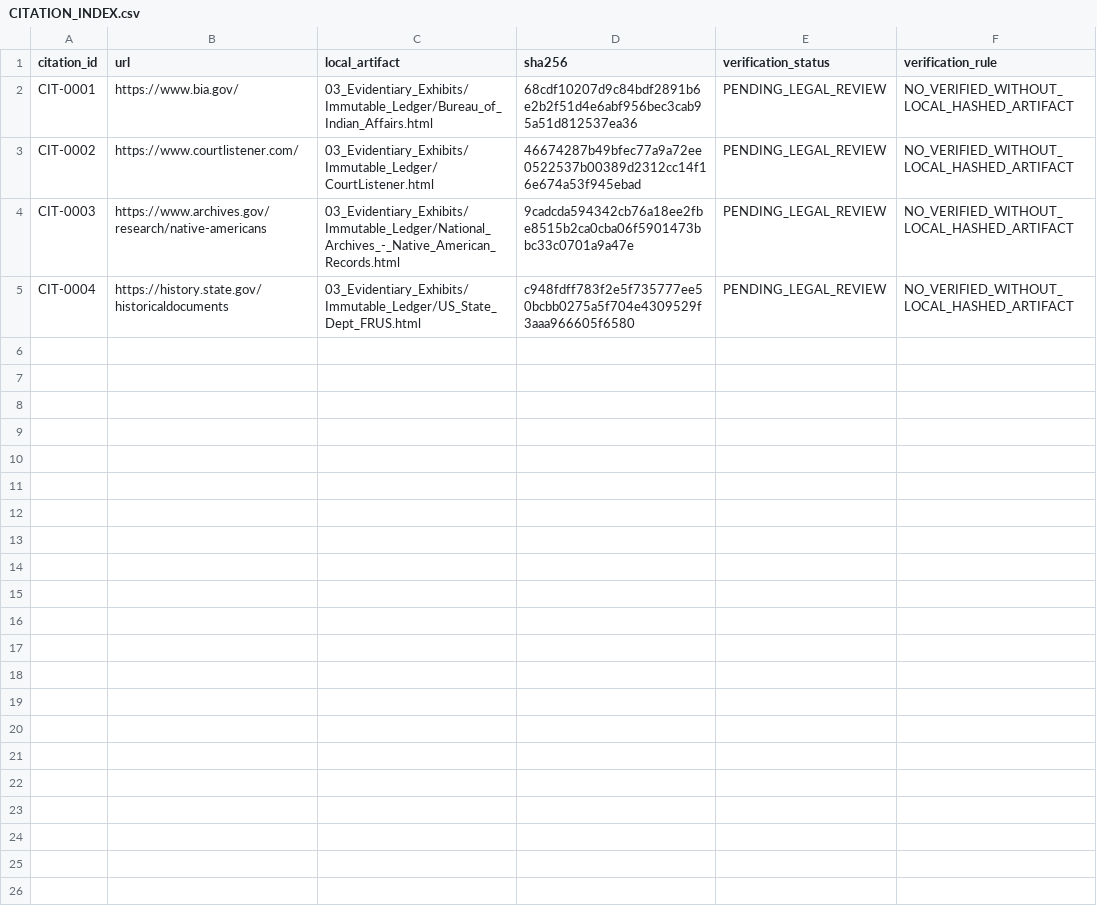
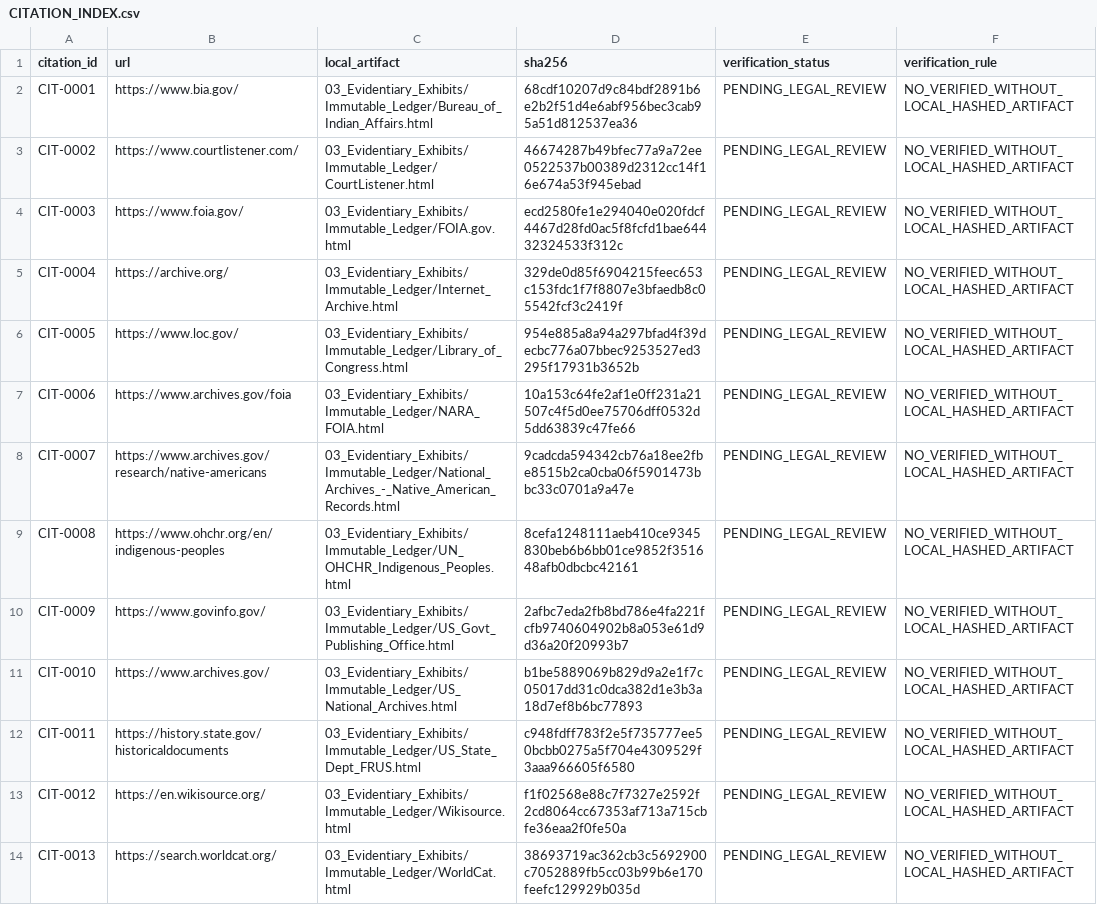
Before and after one commit to GlobalRestitutionAlliance/turtle-island-us-ak-akiachak-native-community-master-litigation, a CSV file: 03_Evidentiary_Exhibits/CITATION_INDEX.csv, drawn as a sheet.

Commit message:
Batch 2b: harvest expanded sources, citations, manifests

```diff
--- a/03_Evidentiary_Exhibits/CITATION_INDEX.csv
+++ b/03_Evidentiary_Exhibits/CITATION_INDEX.csv
@@ -3,3 +3,12 @@ CIT-0001,https://www.bia.gov/,03_Evidentiary_Exhibits/Immutable_Ledger/Bureau_of
 CIT-0002,https://www.courtlistener.com/,03_Evidentiary_Exhibits/Immutable_Ledger/CourtListener.html,46674287b49bfec77a9a72ee0522537b00389d2312cc14f16e674a53f945ebad,PENDING_LEGAL_REVIEW,NO_VERIFIED_WITHOUT_LOCAL_HASHED_ARTIFACT
-CIT-0003,https://www.archives.gov/research/native-americans,03_Evidentiary_Exhibits/Immutable_Ledger/National_Archives_-_Native_American_Records.html,9cadcda594342cb76a18ee2fbe8515b2ca0cba06f5901473bbc33c0701a9a47e,PENDING_LEGAL_REVIEW,NO_VERIFIED_WITHOUT_LOCAL_HASHED_ARTIFACT
-CIT-0004,https://history.state.gov/historicaldocuments,03_Evidentiary_Exhibits/Immutable_Ledger/US_State_Dept_FRUS.html,c948fdff783f2e5f735777ee50bcbb0275a5f704e4309529f3aaa966605f6580,PENDING_LEGAL_REVIEW,NO_VERIFIED_WITHOUT_LOCAL_HASHED_ARTIFACT
+CIT-0003,https://www.foia.gov/,03_Evidentiary_Exhibits/Immutable_Ledger/FOIA.gov.html,ecd2580fe1e294040e020fdcf4467d28fd0ac5f8fcfd1bae64432324533f312c,PENDING_LEGAL_REVIEW,NO_VERIFIED_WITHOUT_LOCAL_HASHED_ARTIFACT
+CIT-0004,https://archive.org/,03_Evidentiary_Exhibits/Immutable_Ledger/Internet_Archive.html,329de0d85f6904215feec653c153fdc1f7f8807e3bfaedb8c05542fcf3c2419f,PENDING_LEGAL_REVIEW,NO_VERIFIED_WITHOUT_LOCAL_HASHED_ARTIFACT
+CIT-0005,https://www.loc.gov/,03_Evidentiary_Exhibits/Immutable_Ledger/Library_of_Congress.html,954e885a8a94a297bfad4f39decbc776a07bbec9253527ed3295f17931b3652b,PENDING_LEGAL_REVIEW,NO_VERIFIED_WITHOUT_LOCAL_HASHED_ARTIFACT
+CIT-0006,https://www.archives.gov/foia,03_Evidentiary_Exhibits/Immutable_Ledger/NARA_FOIA.html,10a153c64fe2af1e0ff231a21507c4f5d0ee75706dff0532d5dd63839c47fe66,PENDING_LEGAL_REVIEW,NO_VERIFIED_WITHOUT_LOCAL_HASHED_ARTIFACT
+CIT-0007,https://www.archives.gov/research/native-americans,03_Evidentiary_Exhibits/Immutable_Ledger/National_Archives_-_Native_American_Records.html,9cadcda594342cb76a18ee2fbe8515b2ca0cba06f5901473bbc33c0701a9a47e,PENDING_LEGAL_REVIEW,NO_VERIFIED_WITHOUT_LOCAL_HASHED_ARTIFACT
+CIT-0008,https://www.ohchr.org/en/indigenous-peoples,03_Evidentiary_Exhibits/Immutable_Ledger/UN_OHCHR_Indigenous_Peoples.html,8cefa1248111aeb410ce9345830beb6b6bb01ce9852f351648afb0dbcbc42161,PENDING_LEGAL_REVIEW,NO_VERIFIED_WITHOUT_LOCAL_HASHED_ARTIFACT
+CIT-0009,https://www.govinfo.gov/,03_Evidentiary_Exhibits/Immutable_Ledger/US_Govt_Publishing_Office.html,2afbc7eda2fb8bd786e4fa221fcfb9740604902b8a053e61d9d36a20f20993b7,PENDING_LEGAL_REVIEW,NO_VERIFIED_WITHOUT_LOCAL_HASHED_ARTIFACT
+CIT-0010,https://www.archives.gov/,03_Evidentiary_Exhibits/Immutable_Ledger/US_National_Archives.html,b1be5889069b829d9a2e1f7c05017dd31c0dca382d1e3b3a18d7ef8b6bc77893,PENDING_LEGAL_REVIEW,NO_VERIFIED_WITHOUT_LOCAL_HASHED_ARTIFACT
+CIT-0011,https://history.state.gov/historicaldocuments,03_Evidentiary_Exhibits/Immutable_Ledger/US_State_Dept_FRUS.html,c948fdff783f2e5f735777ee50bcbb0275a5f704e4309529f3aaa966605f6580,PENDING_LEGAL_REVIEW,NO_VERIFIED_WITHOUT_LOCAL_HASHED_ARTIFACT
+CIT-0012,https://en.wikisource.org/,03_Evidentiary_Exhibits/Immutable_Ledger/Wikisource.html,f1f02568e88c7f7327e2592f2cd8064cc67353af713a715cbfe36eaa2f0fe50a,PENDING_LEGAL_REVIEW,NO_VERIFIED_WITHOUT_LOCAL_HASHED_ARTIFACT
+CIT-0013,https://search.worldcat.org/,03_Evidentiary_Exhibits/Immutable_Ledger/WorldCat.html,38693719ac362cb3c5692900c7052889fb5cc03b99b6e170feefc129929b035d,PENDING_LEGAL_REVIEW,NO_VERIFIED_WITHOUT_LOCAL_HASHED_ARTIFACT
```
Also changed, not shown: 34 other files.
